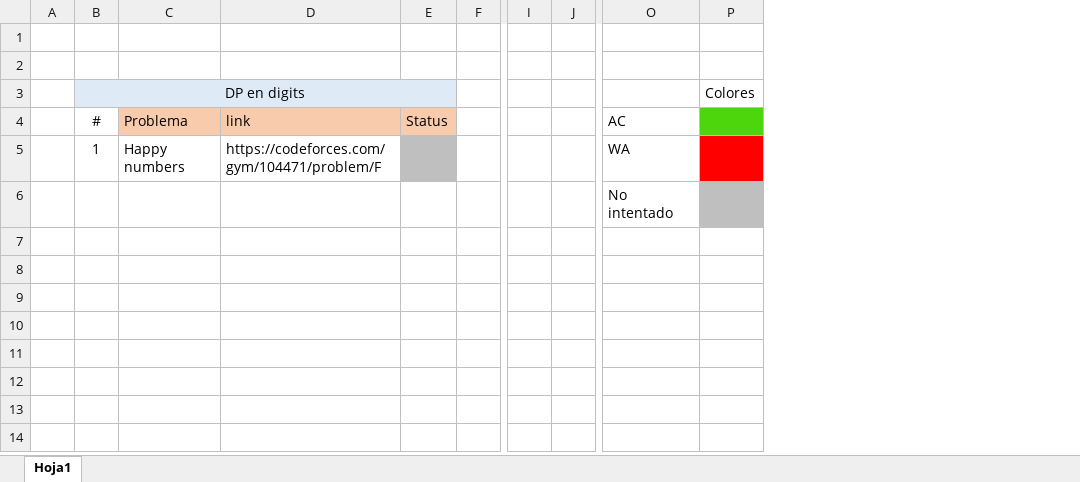
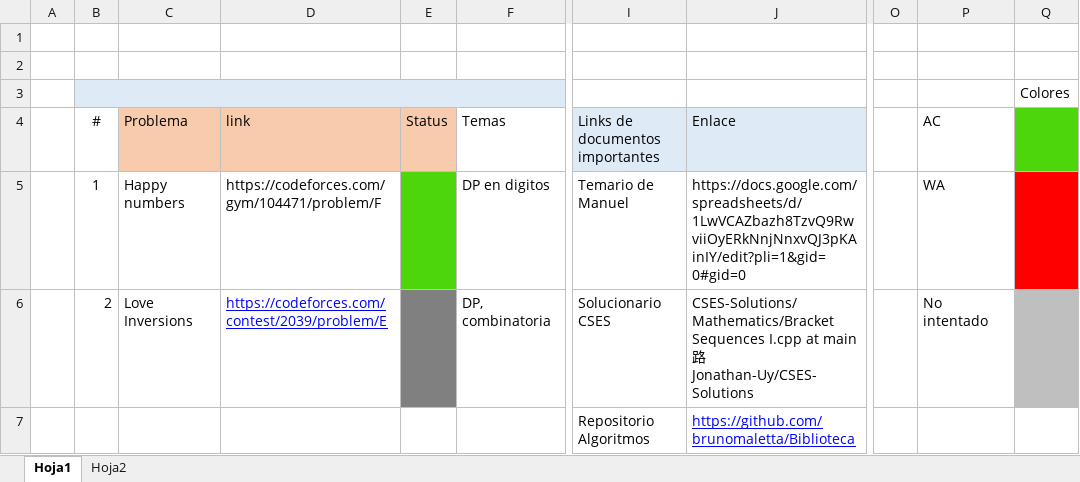
Before and after one commit to Vinniellf/Competitive-Programming, an Excel workbook: Libro de problemas.xlsx, sheet Hoja1, drawn as a sheet; only a part is shown, gaps mark what is left out; values as stored, in another font and other column widths than the file's, no borders; removed rows and columns are numbered as before the commit, all else as after; rows hold the shown columns only; the diff names each change by its address in the sheet, - before the commit and + after, or states it on an @@ line.

```diff
--- a/Libro de problemas.xlsx (sheet Hoja1)
+++ b/Libro de problemas.xlsx (sheet Hoja1)
+sheet tab: Hoja2
-column F, empty
+column F (Temas), row 5: DP en digitos
-column I, empty
-column J, empty
+column I (Links de documentos importantes), row 5: Temario de Manuel; row 7: Repositorio Algoritmos
+column J (Enlace), row 5: https://docs.google.com/spreadsheets/d/1LwVCAZbazh8TzvQ9RwviiOyERkNnjNnxvQJ3pKAinIY/edit?pli=1&gid=0#gid=0; row 7: https://github.com/brunomaletta/Biblioteca
+column O, empty
-B3 (#): DP en digits
+B3 (#): (empty)
-E5 fill: #BFBFBF
+E5 fill: #4DD60C
+row 6:  | 2 | Love Inversions | https://codeforces.com/contest/2039/problem/E |  | DP, combinatoria | Solucionario CSES | CSES-Solutions/Mathematics/Bracket Sequences I.cpp at main 路 Jonathan-Uy/CSES-Solutions |  | No intentado
-P7 (AC): No intentado
+P7 (AC): (empty)
-Q7 fill: #BFBFBF
+Q7 fill: none
```
Also changed, not shown: 34 other files.
